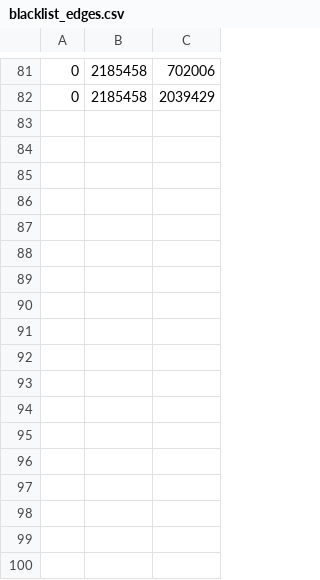
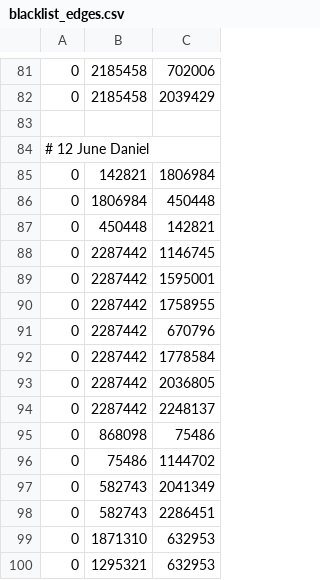
Before and after one commit to wonglkd/KDDCup13Track2, a CSV file: data/blacklist_edges.csv, drawn as a sheet; only a part is shown, gaps mark what is left out.

```diff
--- a/data/blacklist_edges.csv
+++ b/data/blacklist_edges.csv
@@ -82 +82,19 @@
 0,2185458,2039429
+
+# 12 June Daniel
+0,142821,1806984
+0,1806984,450448
+0,450448,142821
+0,2287442,1146745
+0,2287442,1595001
+0,2287442,1758955
+0,2287442,670796
+0,2287442,1778584
+0,2287442,2036805
+0,2287442,2248137
+0,868098,75486
+0,75486,1144702
+0,582743,2041349
+0,582743,2286451
+0,1871310,632953
+0,1295321,632953
```
Also changed, not shown: data/seedset_clusters.csv.
